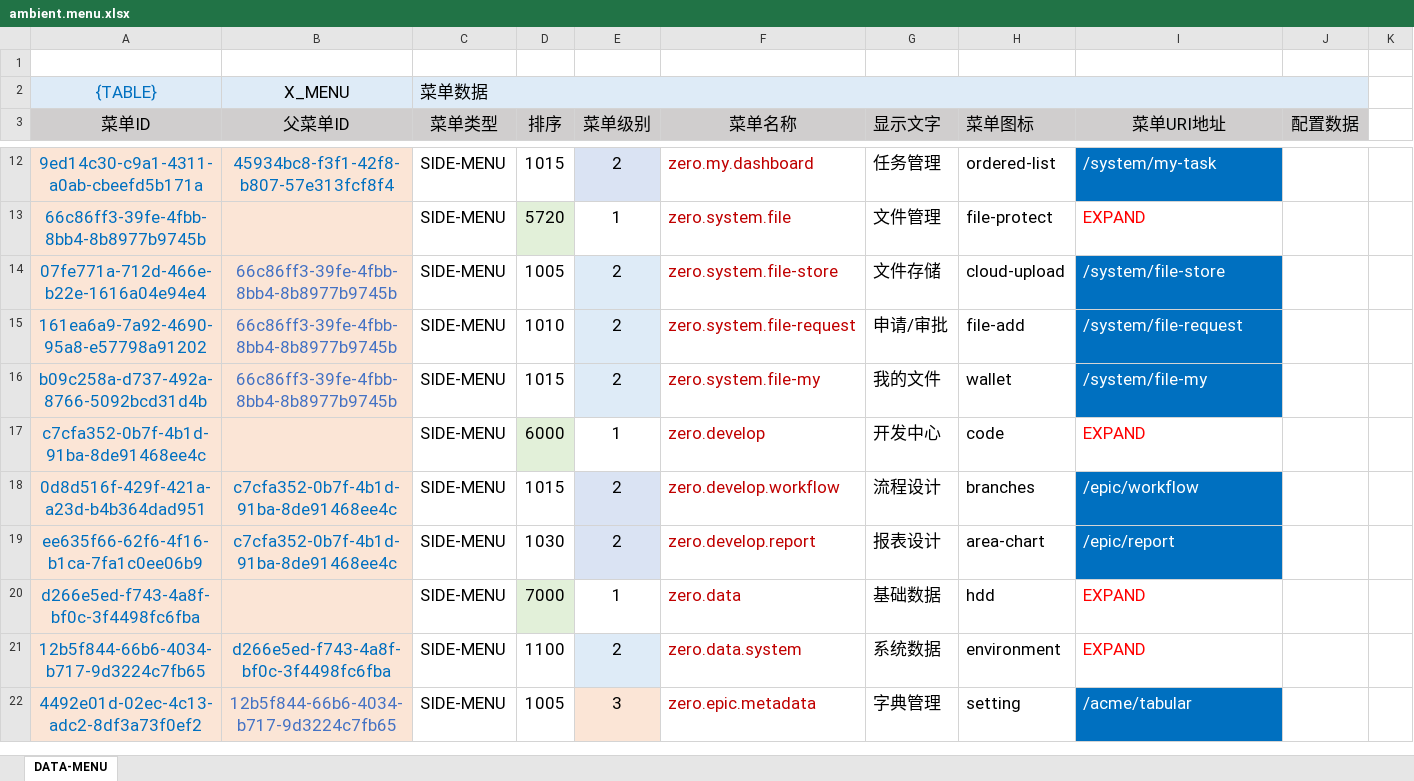
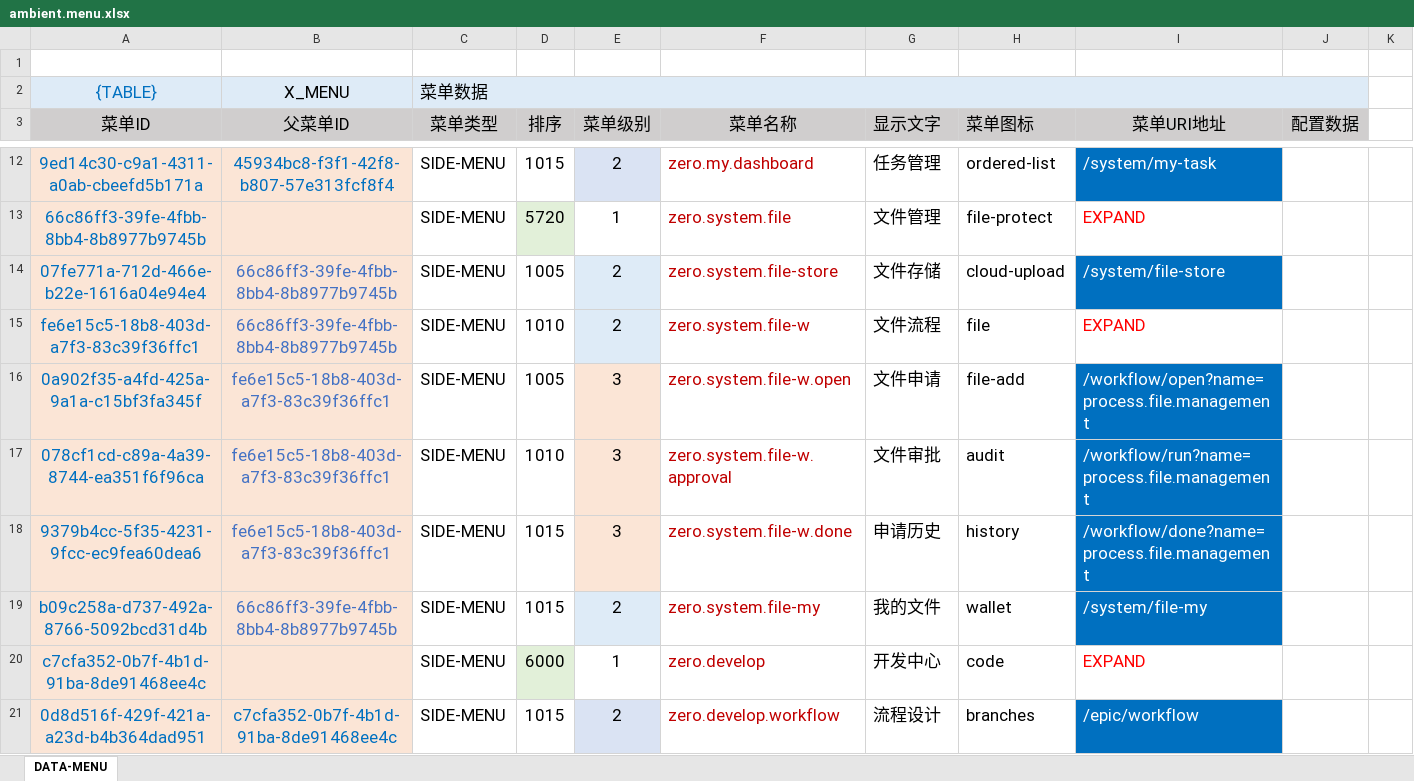
Before and after one commit to silentbalanceyh/vertx-zero, an Excel workbook: vertx-pin/zero-ambient/src/main/resources/plugin/ambient/oob/data/ambient.menu.xlsx, sheet DATA-MENU, drawn as a sheet; only a part is shown, gaps mark what is left out; the shorter side is filled out with more unchanged rows; values as stored, in another font and other column widths than the file's, no borders; the diff names each change by its address in the sheet, - before the commit and + after, or states it on an @@ line.

```diff
--- a/vertx-pin/zero-ambient/src/main/resources/plugin/ambient/oob/data/ambient.menu.xlsx (sheet DATA-MENU)
+++ b/vertx-pin/zero-ambient/src/main/resources/plugin/ambient/oob/data/ambient.menu.xlsx (sheet DATA-MENU)
-A15 (菜单ID): 161ea6a9-7a92-4690-95a8-e57798a91202
+A15 (菜单ID): fe6e15c5-18b8-403d-a7f3-83c39f36ffc1
-F15 (菜单名称): zero.system.file-request
+F15 (菜单名称): zero.system.file-w
-G15 (显示文字): 申请/审批
+G15 (显示文字): 文件流程
-H15 (菜单图标): file-add
+H15 (菜单图标): file
-I15 (菜单URI地址): /system/file-request
+I15 (菜单URI地址): EXPAND
@@ I15 fill: #0070C0 → none, text colour: #FFFFFF → #FF0000 @@
+row 16: 0a902f35-a4fd-425a-9a1a-c15bf3fa345f | fe6e15c5-18b8-403d-a7f3-83c39f36ffc1 | SIDE-MENU | 1005 | 3 | zero.system.file-w.open | 文件申请 | file-add | /workflow/open?name=process.file.management
+row 17: 078cf1cd-c89a-4a39-8744-ea351f6f96ca | fe6e15c5-18b8-403d-a7f3-83c39f36ffc1 | SIDE-MENU | 1010 | 3 | zero.system.file-w.approval | 文件审批 | audit | /workflow/run?name=process.file.management
+row 18: 9379b4cc-5f35-4231-9fcc-ec9fea60dea6 | fe6e15c5-18b8-403d-a7f3-83c39f36ffc1 | SIDE-MENU | 1015 | 3 | zero.system.file-w.done | 申请历史 | history | /workflow/done?name=process.file.management
```
Also changed, not shown: vertx-pin/zero-ambient/src/main/resources/plugin/ambient/oob/data/ambient.cat.service.catalog.xlsx, vertx-pin/zero-ambient/src/main/resources/workflow/workflow-ambient.xlsx, 39 other files.
